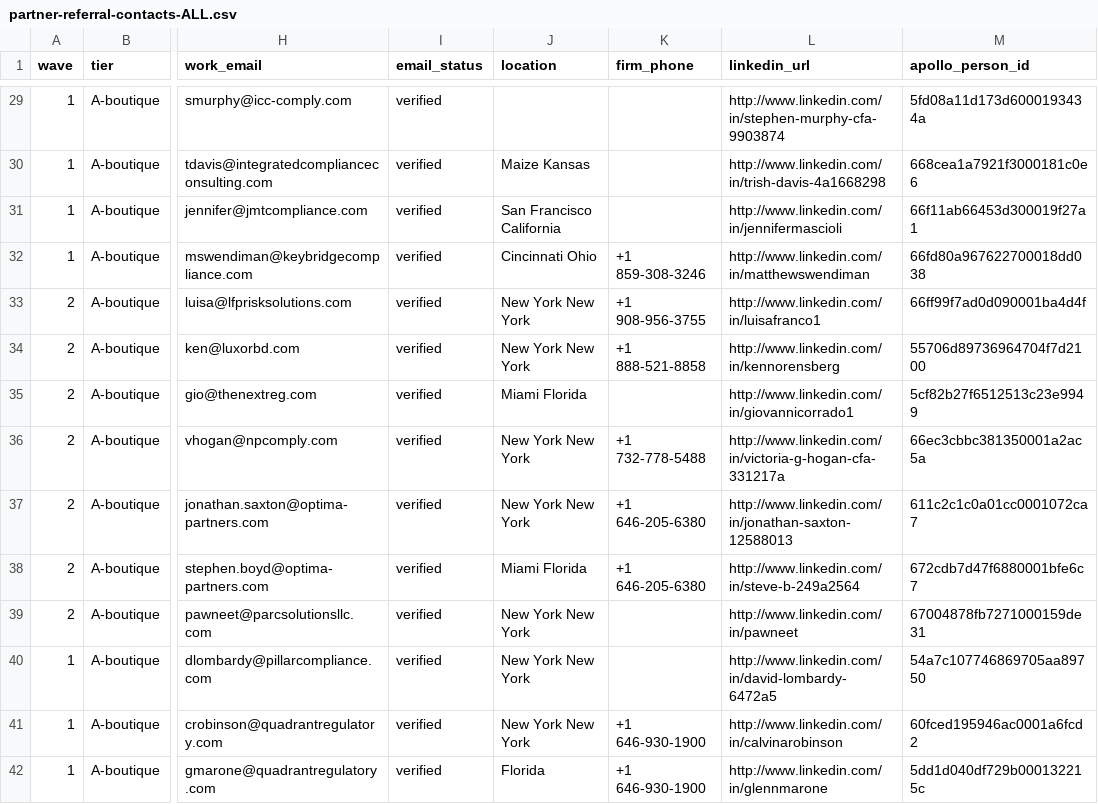
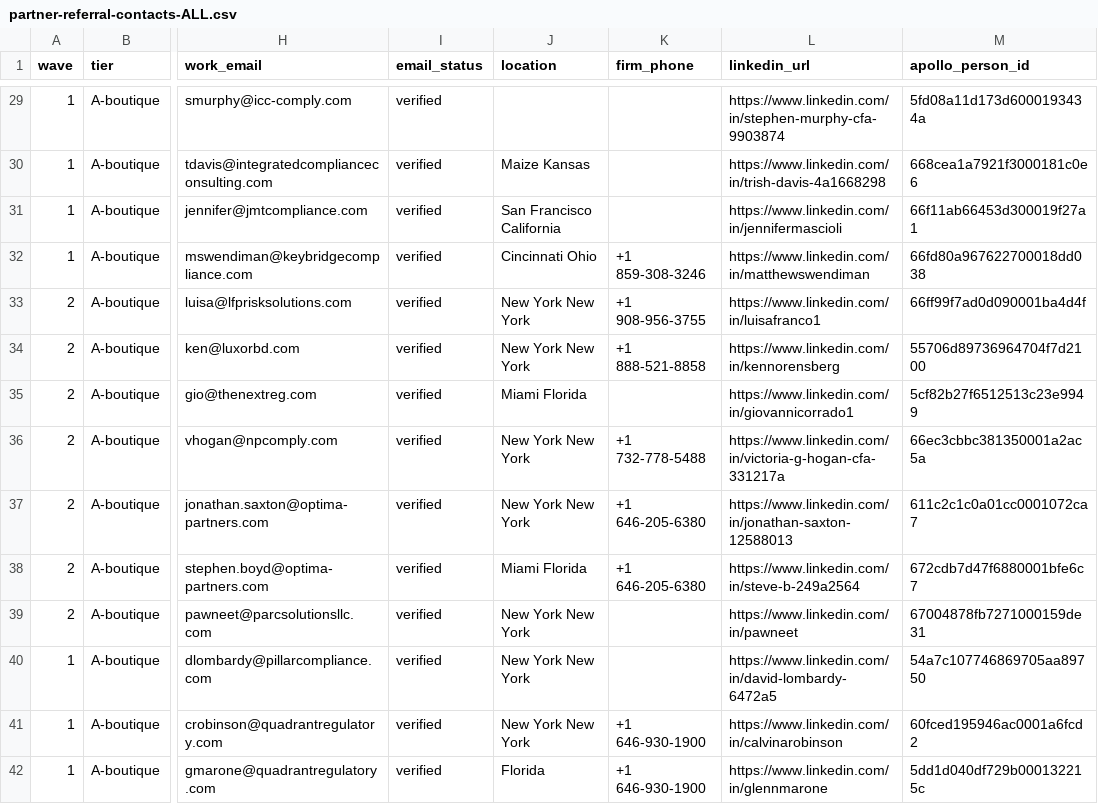
Before and after one commit to cpwk-code/centience-nextjs, a CSV file: docs/marketing/partner-referral-contacts-ALL.csv, drawn as a sheet; only a part is shown, gaps mark what is left out; the diff covers the shown part only; the diff names each change by its address in the sheet, - before the commit and + after, or states it on an @@ line.

```diff
--- a/docs/marketing/partner-referral-contacts-ALL.csv
+++ b/docs/marketing/partner-referral-contacts-ALL.csv
-L29 (linkedin_url): http://www.linkedin.com/in/stephen-murphy-cfa-9903874
+L29 (linkedin_url): https://www.linkedin.com/in/stephen-murphy-cfa-9903874
-L30 (linkedin_url): http://www.linkedin.com/in/trish-davis-4a1668298
+L30 (linkedin_url): https://www.linkedin.com/in/trish-davis-4a1668298
-L31 (linkedin_url): http://www.linkedin.com/in/jennifermascioli
+L31 (linkedin_url): https://www.linkedin.com/in/jennifermascioli
-L32 (linkedin_url): http://www.linkedin.com/in/matthewswendiman
+L32 (linkedin_url): https://www.linkedin.com/in/matthewswendiman
-L33 (linkedin_url): http://www.linkedin.com/in/luisafranco1
+L33 (linkedin_url): https://www.linkedin.com/in/luisafranco1
-L34 (linkedin_url): http://www.linkedin.com/in/kennorensberg
+L34 (linkedin_url): https://www.linkedin.com/in/kennorensberg
-L35 (linkedin_url): http://www.linkedin.com/in/giovannicorrado1
+L35 (linkedin_url): https://www.linkedin.com/in/giovannicorrado1
-L36 (linkedin_url): http://www.linkedin.com/in/victoria-g-hogan-cfa-331217a
+L36 (linkedin_url): https://www.linkedin.com/in/victoria-g-hogan-cfa-331217a
-L37 (linkedin_url): http://www.linkedin.com/in/jonathan-saxton-12588013
+L37 (linkedin_url): https://www.linkedin.com/in/jonathan-saxton-12588013
-L38 (linkedin_url): http://www.linkedin.com/in/steve-b-249a2564
+L38 (linkedin_url): https://www.linkedin.com/in/steve-b-249a2564
-L39 (linkedin_url): http://www.linkedin.com/in/pawneet
+L39 (linkedin_url): https://www.linkedin.com/in/pawneet
-L40 (linkedin_url): http://www.linkedin.com/in/david-lombardy-6472a5
+L40 (linkedin_url): https://www.linkedin.com/in/david-lombardy-6472a5
-L41 (linkedin_url): http://www.linkedin.com/in/calvinarobinson
+L41 (linkedin_url): https://www.linkedin.com/in/calvinarobinson
-L42 (linkedin_url): http://www.linkedin.com/in/glennmarone
+L42 (linkedin_url): https://www.linkedin.com/in/glennmarone
```
Also changed, not shown: 156 edited cells elsewhere in this file, docs/marketing/partner-referral-contacts-wave2.csv, docs/marketing/partner-referral-contacts-wave3.csv, 2 other files.
